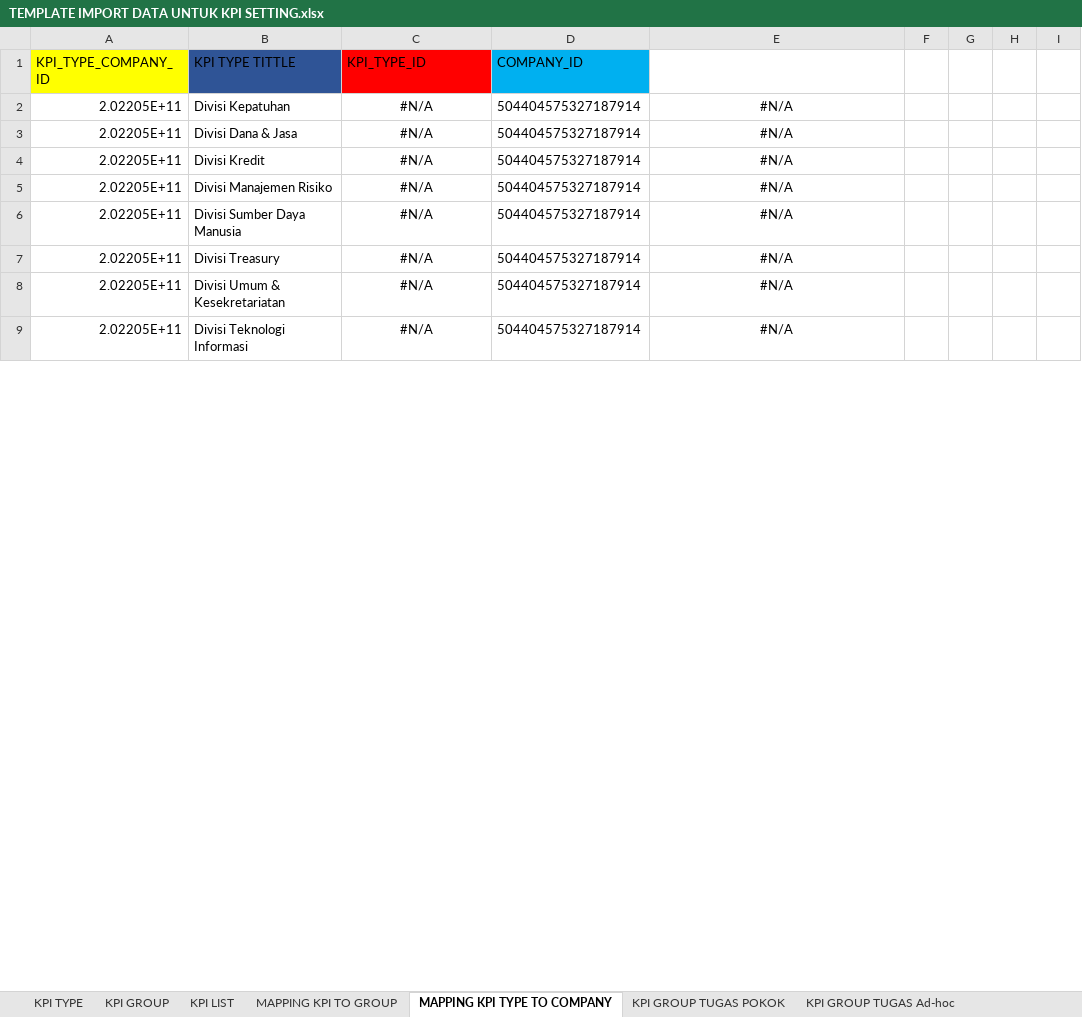
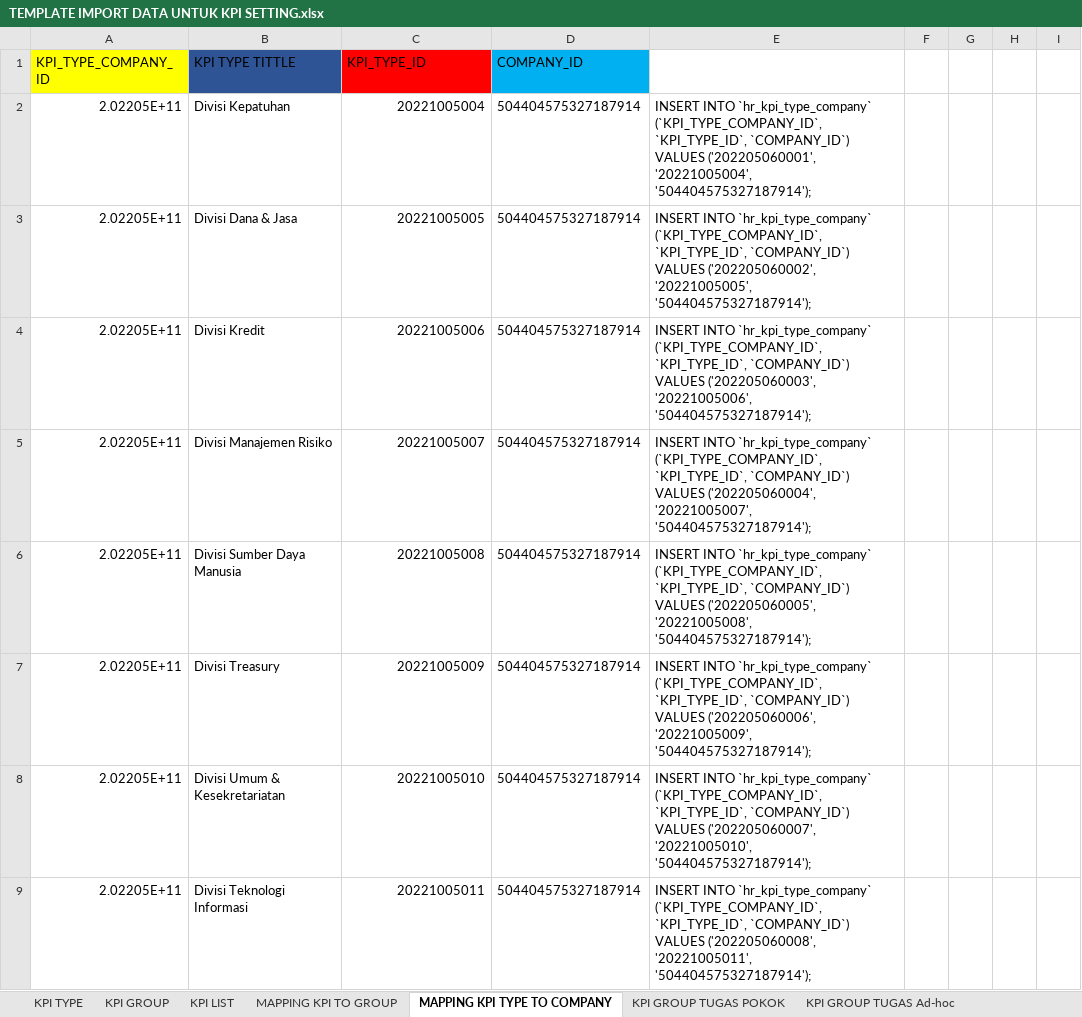
Before and after one commit to suryajayantara/sim-sdm-bpd, an Excel workbook: database/4_data_excel_insert_data_dan_data_dari_bpd/TEMPLATE IMPORT DATA UNTUK KPI SETTING.xlsx, sheet MAPPING KPI TYPE TO COMPANY, drawn as a sheet; only a part is shown; values as stored, in another font and other column widths than the file's, no borders; the diff covers the shown part only; the diff names each change by its address in the sheet, - before the commit and + after, or states it on an @@ line.

```diff
--- a/database/4_data_excel_insert_data_dan_data_dari_bpd/TEMPLATE IMPORT DATA UNTUK KPI SETTING.xlsx (sheet MAPPING KPI TYPE TO COMPANY)
+++ b/database/4_data_excel_insert_data_dan_data_dari_bpd/TEMPLATE IMPORT DATA UNTUK KPI SETTING.xlsx (sheet MAPPING KPI TYPE TO COMPANY)
-C2 (KPI_TYPE_ID): #N/A
+C2 (KPI_TYPE_ID): 20221005004
-C2:C9 alignment: center
+C2:C9 alignment: right
-E2: #N/A
+E2: INSERT INTO `hr_kpi_type_company` (`KPI_TYPE_COMPANY_ID`, `KPI_TYPE_ID`, `COMPANY_ID`) VALUES ('202205060001', '20221005004', '504404575327187914');
-E2:E9 alignment: center
+E2:E9 alignment: left
-C3 (KPI_TYPE_ID): #N/A
+C3 (KPI_TYPE_ID): 20221005005
-E3: #N/A
+E3: INSERT INTO `hr_kpi_type_company` (`KPI_TYPE_COMPANY_ID`, `KPI_TYPE_ID`, `COMPANY_ID`) VALUES ('202205060002', '20221005005', '504404575327187914');
-C4 (KPI_TYPE_ID): #N/A
+C4 (KPI_TYPE_ID): 20221005006
-E4: #N/A
+E4: INSERT INTO `hr_kpi_type_company` (`KPI_TYPE_COMPANY_ID`, `KPI_TYPE_ID`, `COMPANY_ID`) VALUES ('202205060003', '20221005006', '504404575327187914');
-C5 (KPI_TYPE_ID): #N/A
+C5 (KPI_TYPE_ID): 20221005007
-E5: #N/A
+E5: INSERT INTO `hr_kpi_type_company` (`KPI_TYPE_COMPANY_ID`, `KPI_TYPE_ID`, `COMPANY_ID`) VALUES ('202205060004', '20221005007', '504404575327187914');
-C6 (KPI_TYPE_ID): #N/A
+C6 (KPI_TYPE_ID): 20221005008
-E6: #N/A
+E6: INSERT INTO `hr_kpi_type_company` (`KPI_TYPE_COMPANY_ID`, `KPI_TYPE_ID`, `COMPANY_ID`) VALUES ('202205060005', '20221005008', '504404575327187914');
-C7 (KPI_TYPE_ID): #N/A
+C7 (KPI_TYPE_ID): 20221005009
-E7: #N/A
+E7: INSERT INTO `hr_kpi_type_company` (`KPI_TYPE_COMPANY_ID`, `KPI_TYPE_ID`, `COMPANY_ID`) VALUES ('202205060006', '20221005009', '504404575327187914');
-C8 (KPI_TYPE_ID): #N/A
+C8 (KPI_TYPE_ID): 20221005010
-E8: #N/A
+E8: INSERT INTO `hr_kpi_type_company` (`KPI_TYPE_COMPANY_ID`, `KPI_TYPE_ID`, `COMPANY_ID`) VALUES ('202205060007', '20221005010', '504404575327187914');
-C9 (KPI_TYPE_ID): #N/A
+C9 (KPI_TYPE_ID): 20221005011
-E9: #N/A
+E9: INSERT INTO `hr_kpi_type_company` (`KPI_TYPE_COMPANY_ID`, `KPI_TYPE_ID`, `COMPANY_ID`) VALUES ('202205060008', '20221005011', '504404575327187914');
```
Also changed, not shown: 14 edited cells and cell formats elsewhere in this sheet, sheet MAPPING KPI TO GROUP, sheet MAPPING GROUP TO POSITION TUGAS, sheet MAPPING GROUP TO POSITION, sheet MAPPING GROUP TO DIVISION TUGAS, sheet MAPPING GROUP TO DIVISION, sheet MAPPING KPI TO POSITION, 9 more sheets, formulas that keep their value, database/4_data_excel_insert_data_dan_data_dari_bpd/BPD Bali - KPI KC/20210629 - BPD Bali - KPI KC Kelas 1-2 v.1.0.xlsx, 15 other files.
